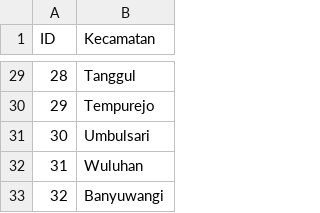
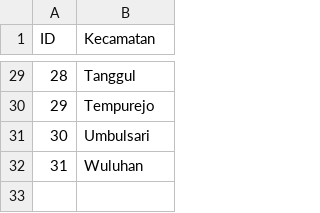
Before and after one commit to alzaelf/projekalgo2, a CSV file: kecamatan.csv, drawn as a sheet; only a part is shown, gaps mark what is left out.

Commit message:
delete : Banyuwangi

```diff
--- a/kecamatan.csv
+++ b/kecamatan.csv
@@ -32,2 +32 @@ ID,Kecamatan
 31,Wuluhan
-32,Banyuwangi
```
